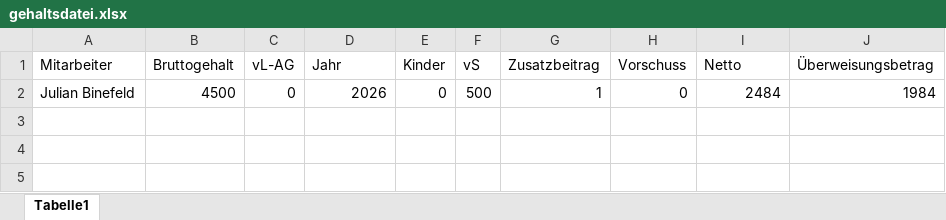
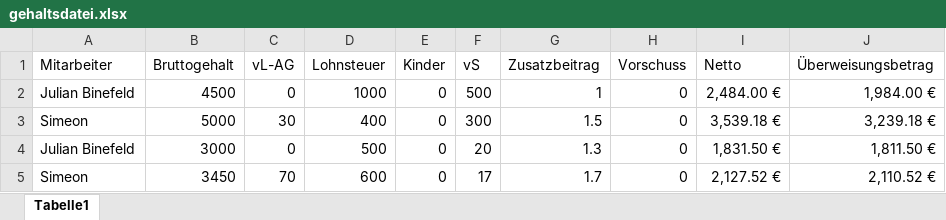
Before and after one commit to binefeldjul-wq/Julian-Binefeld, an Excel workbook: gehaltsdatei.xlsx, sheet Tabelle1, drawn as a sheet; values as stored, in another font and other column widths than the file's, no borders; the diff names each change by its address in the sheet, - before the commit and + after, or states it on an @@ line.

Commit message:
Lohnsteuer über Tabelle hinzugefügt

```diff
--- a/gehaltsdatei.xlsx (sheet Tabelle1)
+++ b/gehaltsdatei.xlsx (sheet Tabelle1)
-D1: Jahr
+D1: Lohnsteuer
-D2 (Lohnsteuer): 2026
+D2 (Lohnsteuer): 1000
-I2 (Netto): 2484
+I2 (Netto): 2,484.00 €
-J2 (Überweisungsbetrag): 1984
+J2 (Überweisungsbetrag): 1,984.00 €
+row 3: Simeon | 5000 | 30 | 400 | 0 | 300 | 1.5 | 0 | 3,539.18 € | 3,239.18 €
+row 4: Julian Binefeld | 3000 | 0 | 500 | 0 | 20 | 1.3 | 0 | 1,831.50 € | 1,811.50 €
+row 5: Simeon | 3450 | 70 | 600 | 0 | 17 | 1.7 | 0 | 2,127.52 € | 2,110.52 €
```
Also changed, not shown: 3 other files.
